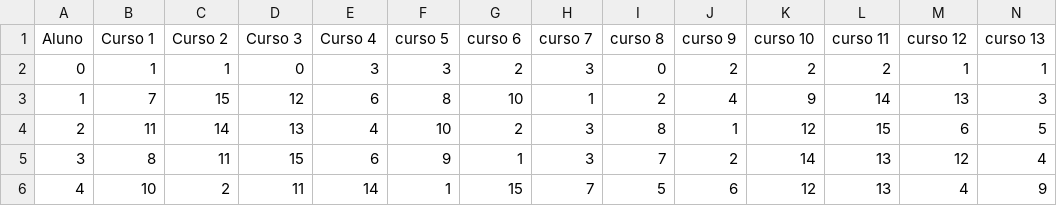
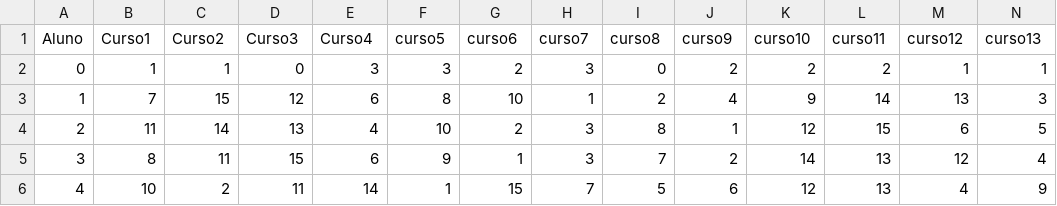
Before and after one commit to annacarlaaraujo/cncdata, a CSV file: ChoixMOv.csv, drawn as a sheet; only a part is shown; the diff covers the shown part only; the diff names each change by its address in the sheet, - before the commit and + after, or states it on an @@ line.

Commit message:
Update ChoixMOv.csv

```diff
--- a/ChoixMOv.csv
+++ b/ChoixMOv.csv
-B1: Curso 1
+B1: Curso1
-C1: Curso 2
+C1: Curso2
-D1: Curso 3
+D1: Curso3
-E1: Curso 4
+E1: Curso4
-F1: curso 5
+F1: curso5
-G1: curso 6
+G1: curso6
-H1: curso 7
+H1: curso7
-I1: curso 8
+I1: curso8
-J1: curso 9
+J1: curso9
-K1: curso 10
+K1: curso10
-L1: curso 11
+L1: curso11
-M1: curso 12
+M1: curso12
-N1: curso 13
+N1: curso13
```
Also changed, not shown: 2 edited cells elsewhere in this file.
